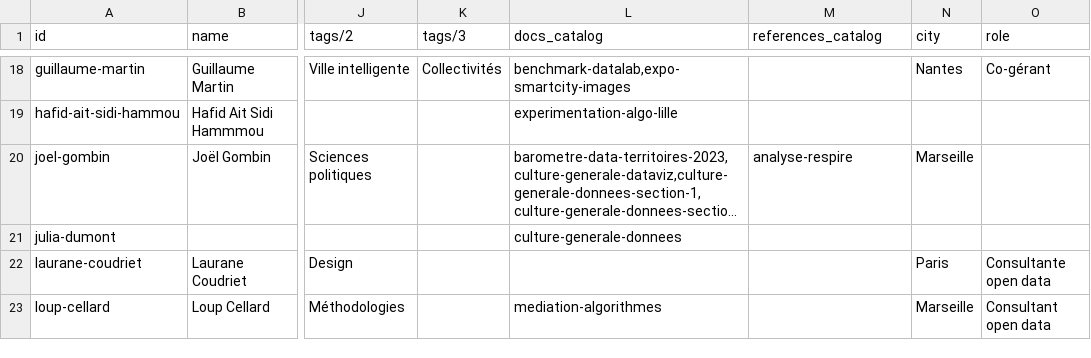
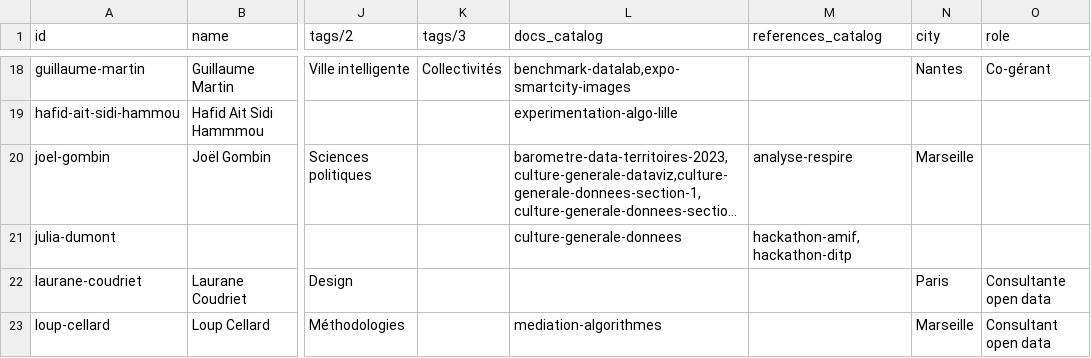
Before and after one commit to datactivist/opendatactivist, a CSV file: public/sitedata/authors.csv, drawn as a sheet; only a part is shown, gaps mark what is left out; long unchanged cells end in …; the diff covers the shown part only; the diff names each change by its address in the sheet, - before the commit and + after, or states it on an @@ line.

```diff
--- a/public/sitedata/authors.csv
+++ b/public/sitedata/authors.csv
-M21 (references_catalog): (empty)
+M21 (references_catalog): hackathon-amif,hackathon-ditp
```
Also changed, not shown: 7 edited cells elsewhere in this file, public/sitedata/docs_catalog.csv, public/sitedata/partners.csv, 14 other files.
